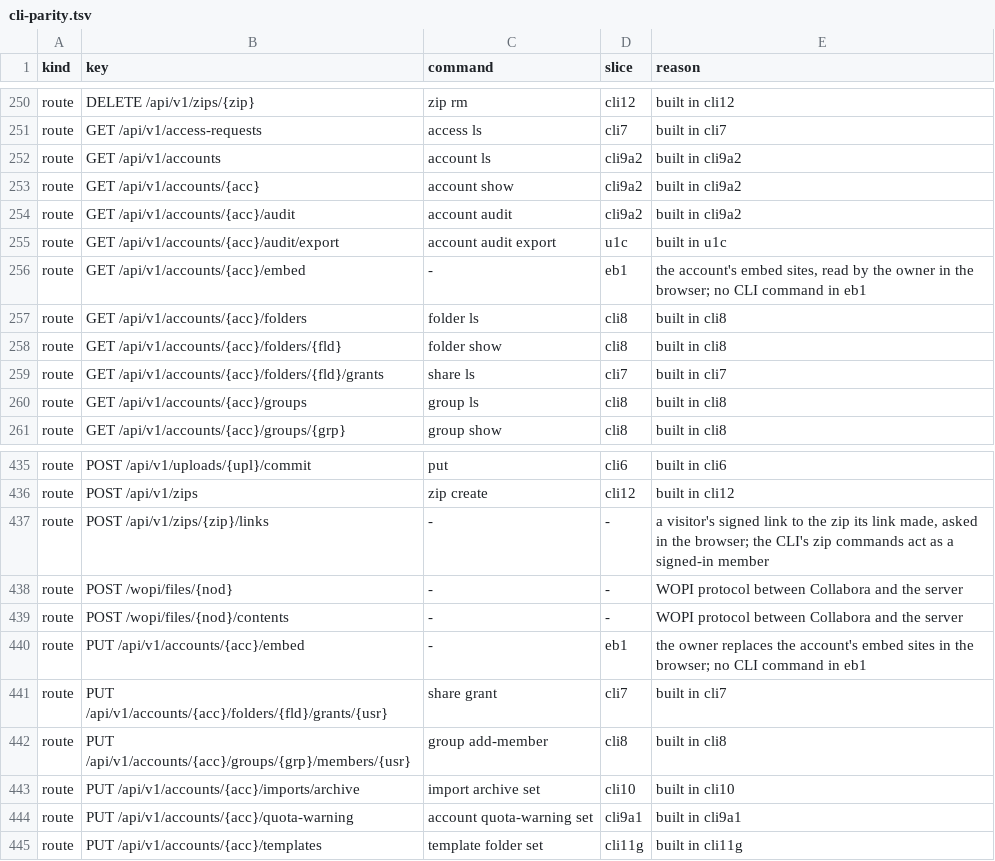
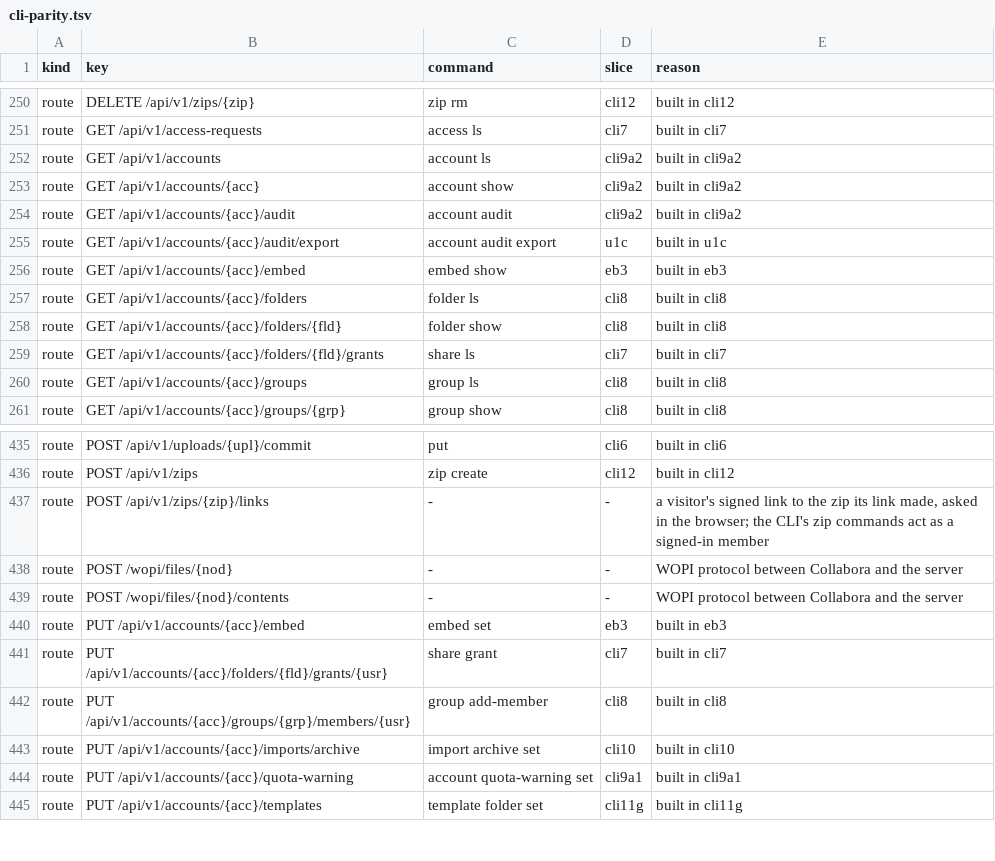
Before and after one commit to shukiv/selfcloud, a TSV file: docs/cli-parity.tsv, drawn as a sheet; only a part is shown, gaps mark what is left out.

Commit message:
feat: the command line shows and sets an account's embed sites

```diff
--- a/docs/cli-parity.tsv
+++ b/docs/cli-parity.tsv
@@ -255,3 +255,3 @@ route	GET /api/v1/accounts/{acc}/audit	account audit	cli9a2	built in cli9a2
 route	GET /api/v1/accounts/{acc}/audit/export	account audit export	u1c	built in u1c
-route	GET /api/v1/accounts/{acc}/embed	-	eb1	the account's embed sites, read by the owner in the browser; no CLI command in eb1
+route	GET /api/v1/accounts/{acc}/embed	embed show	eb3	built in eb3
 route	GET /api/v1/accounts/{acc}/folders	folder ls	cli8	built in cli8
@@ -439,3 +439,3 @@ route	POST /wopi/files/{nod}	-	-	WOPI protocol between Collabora and the server
 route	POST /wopi/files/{nod}/contents	-	-	WOPI protocol between Collabora and the server
-route	PUT /api/v1/accounts/{acc}/embed	-	eb1	the owner replaces the account's embed sites in the browser; no CLI command in eb1
+route	PUT /api/v1/accounts/{acc}/embed	embed set	eb3	built in eb3
 route	PUT /api/v1/accounts/{acc}/folders/{fld}/grants/{usr}	share grant	cli7	built in cli7
```
Also changed, not shown: 3 other files.
